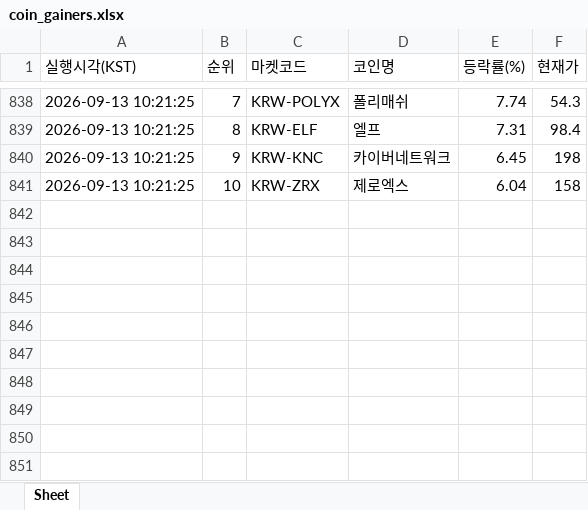
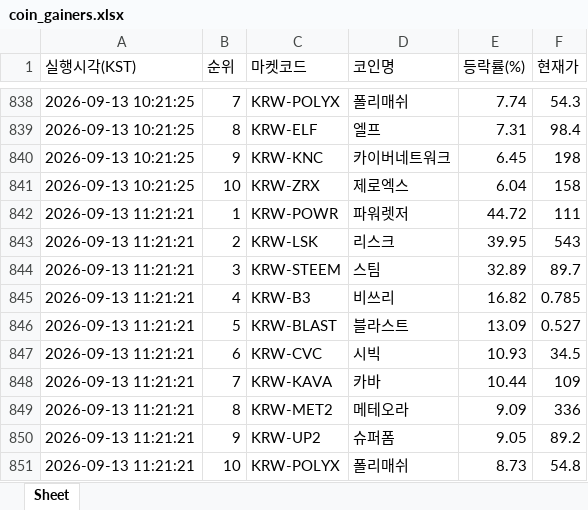
Before and after one commit to betterhwan-glitch/upbi-fire, an Excel workbook: coin_gainers.xlsx, sheet Sheet, drawn as a sheet; only a part is shown, gaps mark what is left out; values as stored, in another font and other column widths than the file's, no borders; the diff names each change by its address in the sheet, - before the commit and + after, or states it on an @@ line.

```diff
--- a/coin_gainers.xlsx (sheet Sheet)
+++ b/coin_gainers.xlsx (sheet Sheet)
+row 842: 2026-09-13 11:21:21 | 1 | KRW-POWR | 파워렛저 | 44.72 | 111
+row 843: 2026-09-13 11:21:21 | 2 | KRW-LSK | 리스크 | 39.95 | 543
+row 844: 2026-09-13 11:21:21 | 3 | KRW-STEEM | 스팀 | 32.89 | 89.7
+row 845: 2026-09-13 11:21:21 | 4 | KRW-B3 | 비쓰리 | 16.82 | 0.785
+row 846: 2026-09-13 11:21:21 | 5 | KRW-BLAST | 블라스트 | 13.09 | 0.527
+row 847: 2026-09-13 11:21:21 | 6 | KRW-CVC | 시빅 | 10.93 | 34.5
+row 848: 2026-09-13 11:21:21 | 7 | KRW-KAVA | 카바 | 10.44 | 109
+row 849: 2026-09-13 11:21:21 | 8 | KRW-MET2 | 메테오라 | 9.09 | 336
+row 850: 2026-09-13 11:21:21 | 9 | KRW-UP2 | 슈퍼폼 | 9.05 | 89.2
+row 851: 2026-09-13 11:21:21 | 10 | KRW-POLYX | 폴리매쉬 | 8.73 | 54.8
```
